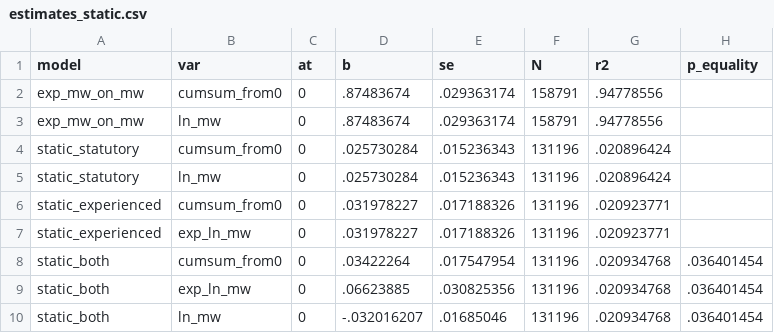
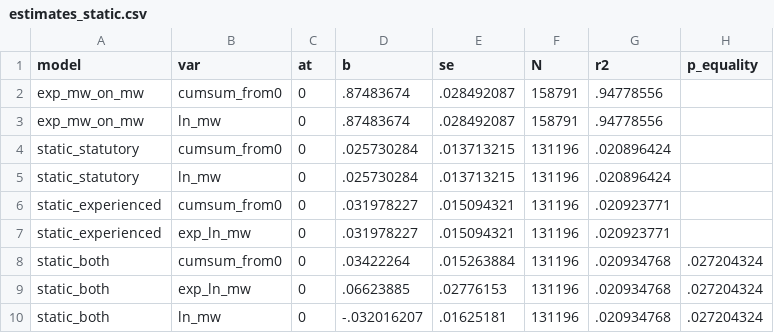
Before and after one commit to diegogentilepassaro/min_wage_rent, a CSV file: analysis/fd_baseline/output/estimates_static.csv, drawn as a sheet.

```diff
--- a/analysis/fd_baseline/output/estimates_static.csv
+++ b/analysis/fd_baseline/output/estimates_static.csv
@@ -1,10 +1,10 @@
 model,var,at,b,se,N,r2,p_equality
-exp_mw_on_mw,cumsum_from0,0,.87483674,.029363174,158791,.94778556,
-exp_mw_on_mw,ln_mw,0,.87483674,.029363174,158791,.94778556,
-static_statutory,cumsum_from0,0,.025730284,.015236343,131196,.020896424,
-static_statutory,ln_mw,0,.025730284,.015236343,131196,.020896424,
-static_experienced,cumsum_from0,0,.031978227,.017188326,131196,.020923771,
-static_experienced,exp_ln_mw,0,.031978227,.017188326,131196,.020923771,
-static_both,cumsum_from0,0,.03422264,.017547954,131196,.020934768,.036401454
-static_both,exp_ln_mw,0,.06623885,.030825356,131196,.020934768,.036401454
-static_both,ln_mw,0,-.032016207,.01685046,131196,.020934768,.036401454
+exp_mw_on_mw,cumsum_from0,0,.87483674,.028492087,158791,.94778556,
+exp_mw_on_mw,ln_mw,0,.87483674,.028492087,158791,.94778556,
+static_statutory,cumsum_from0,0,.025730284,.013713215,131196,.020896424,
+static_statutory,ln_mw,0,.025730284,.013713215,131196,.020896424,
+static_experienced,cumsum_from0,0,.031978227,.015094321,131196,.020923771,
+static_experienced,exp_ln_mw,0,.031978227,.015094321,131196,.020923771,
+static_both,cumsum_from0,0,.03422264,.015263884,131196,.020934768,.027204324
+static_both,exp_ln_mw,0,.06623885,.02776153,131196,.020934768,.027204324
+static_both,ln_mw,0,-.032016207,.01625181,131196,.020934768,.027204324
```
Also changed, not shown: analysis/fd_baseline/output/estimates_baseline_dynamic.csv, analysis/fd_baseline/output/estimates_ln_mw_dynamic.csv, 12 other files.
